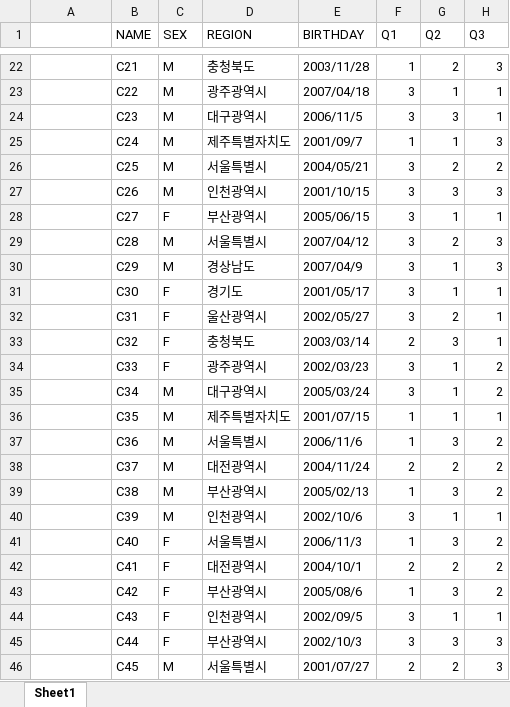
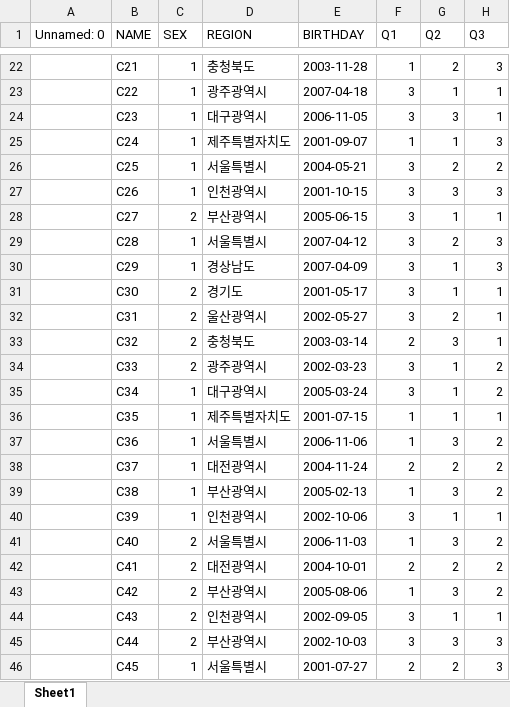
Before and after one commit to Byumin/peer, an Excel workbook: 검수/user_xpath_selenium/PASHE_모듈용.xlsx, sheet Sheet1, drawn as a sheet; only a part is shown, gaps mark what is left out; values as stored, in another font and other column widths than the file's, no cell formats; the diff covers the shown part only; the diff names each change by its address in the sheet, - before the commit and + after, or states it on an @@ line.

```diff
--- a/검수/user_xpath_selenium/PASHE_모듈용.xlsx (sheet Sheet1)
+++ b/검수/user_xpath_selenium/PASHE_모듈용.xlsx (sheet Sheet1)
-A1: (empty)
+A1: Unnamed: 0
-C22:C27 (SEX): M
+C22:C27 (SEX): 1
-E22 (BIRTHDAY): 2003/11/28
+E22 (BIRTHDAY): 2003-11-28
-E23 (BIRTHDAY): 2007/04/18
+E23 (BIRTHDAY): 2007-04-18
-E24 (BIRTHDAY): 2006/11/5
+E24 (BIRTHDAY): 2006-11-05
-E25 (BIRTHDAY): 2001/09/7
+E25 (BIRTHDAY): 2001-09-07
-E26 (BIRTHDAY): 2004/05/21
+E26 (BIRTHDAY): 2004-05-21
-E27 (BIRTHDAY): 2001/10/15
+E27 (BIRTHDAY): 2001-10-15
-C28 (SEX): F
+C28 (SEX): 2
-E28 (BIRTHDAY): 2005/06/15
+E28 (BIRTHDAY): 2005-06-15
-C29:C30 (SEX): M
+C29:C30 (SEX): 1
-E29 (BIRTHDAY): 2007/04/12
+E29 (BIRTHDAY): 2007-04-12
-E30 (BIRTHDAY): 2007/04/9
+E30 (BIRTHDAY): 2007-04-09
-C31:C34 (SEX): F
+C31:C34 (SEX): 2
-E31 (BIRTHDAY): 2001/05/17
+E31 (BIRTHDAY): 2001-05-17
-E32 (BIRTHDAY): 2002/05/27
+E32 (BIRTHDAY): 2002-05-27
-E33 (BIRTHDAY): 2003/03/14
+E33 (BIRTHDAY): 2003-03-14
-E34 (BIRTHDAY): 2002/03/23
+E34 (BIRTHDAY): 2002-03-23
-C35:C40 (SEX): M
+C35:C40 (SEX): 1
-E35 (BIRTHDAY): 2005/03/24
+E35 (BIRTHDAY): 2005-03-24
-E36 (BIRTHDAY): 2001/07/15
+E36 (BIRTHDAY): 2001-07-15
-E37 (BIRTHDAY): 2006/11/6
+E37 (BIRTHDAY): 2006-11-06
-E38 (BIRTHDAY): 2004/11/24
+E38 (BIRTHDAY): 2004-11-24
-E39 (BIRTHDAY): 2005/02/13
+E39 (BIRTHDAY): 2005-02-13
-E40 (BIRTHDAY): 2002/10/6
+E40 (BIRTHDAY): 2002-10-06
-C41:C45 (SEX): F
+C41:C45 (SEX): 2
-E41 (BIRTHDAY): 2006/11/3
+E41 (BIRTHDAY): 2006-11-03
-E42 (BIRTHDAY): 2004/10/1
+E42 (BIRTHDAY): 2004-10-01
-E43 (BIRTHDAY): 2005/08/6
+E43 (BIRTHDAY): 2005-08-06
-E44 (BIRTHDAY): 2002/09/5
+E44 (BIRTHDAY): 2002-09-05
-E45 (BIRTHDAY): 2002/10/3
+E45 (BIRTHDAY): 2002-10-03
-C46 (SEX): M
+C46 (SEX): 1
-E46 (BIRTHDAY): 2001/07/27
+E46 (BIRTHDAY): 2001-07-27
```
Also changed, not shown: 870 edited cells elsewhere in this sheet, cell formats, 8 other files.
